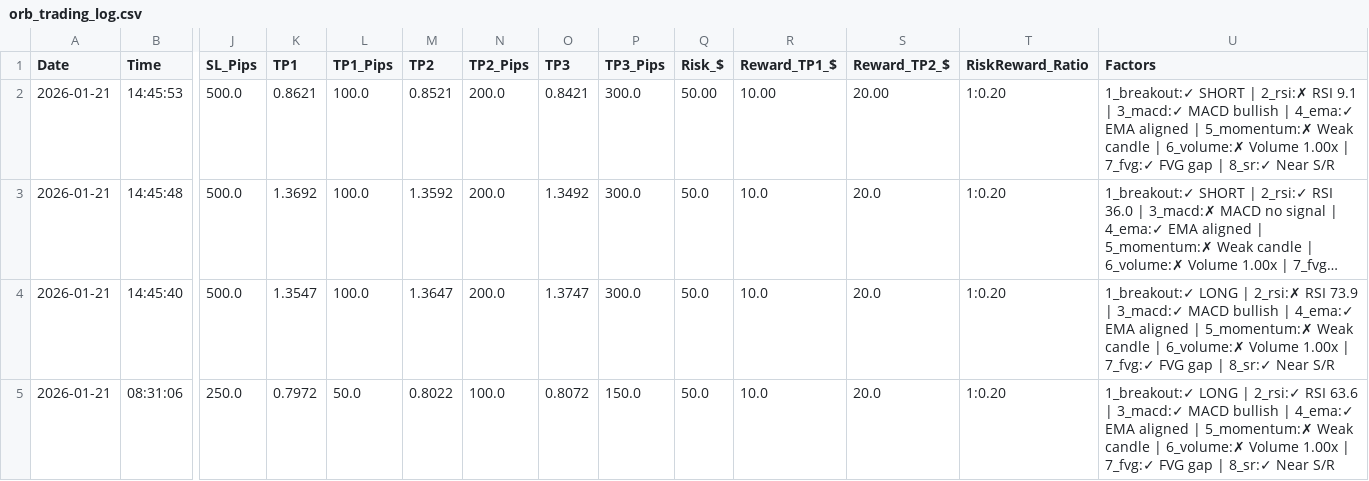
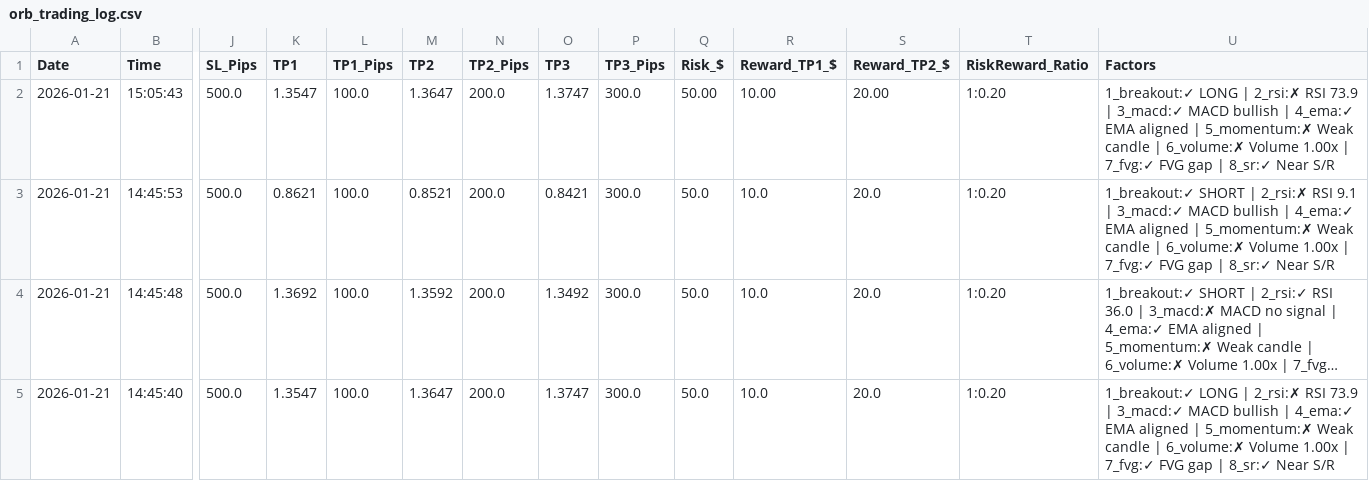
Before and after one commit to medohamed360312-hub/ORB-Trading-Strategy-Analyzer, a CSV file: trading_logs/orb_trading_log.csv, drawn as a sheet; only a part is shown, gaps mark what is left out; the shorter side is filled out with more unchanged rows; long unchanged cells end in …; addresses are those after the commit; rows hold the shown columns only; the diff names each change by its address in the sheet, - before the commit and + after, or states it on an @@ line.

```diff
--- a/trading_logs/orb_trading_log.csv
+++ b/trading_logs/orb_trading_log.csv
+row 2: 2026-01-21 | 15:05:43 | 500.0 | 1.3547 | 100.0 | 1.3647 | 200.0 | 1.3747 | 300.0 | 50.00 | 10.00 | 20.00 | 1:0.20 | 1_breakout:✓ LONG | 2_rsi:✗ RSI 73.9 | 3_macd:✓ MACD bullish | 4_ema:✓ EMA aligned | 5_momentum:✗ Weak candle | 6_volume:✗ Volume 1.00x | 7_fvg:✓ FVG gap | 8_sr:✓ Near S/R
-Q3 (Risk_$): 50.00
+Q3 (Risk_$): 50.0
-R3 (Reward_TP1_$): 10.00
+R3 (Reward_TP1_$): 10.0
-S3 (Reward_TP2_$): 20.00
+S3 (Reward_TP2_$): 20.0
```
